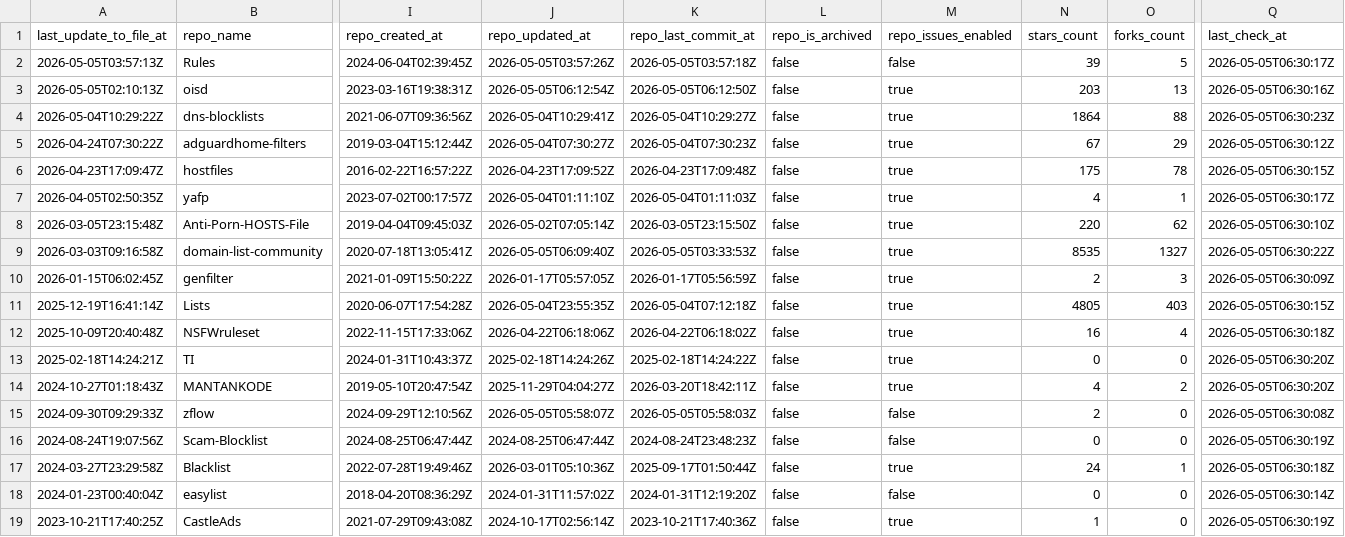
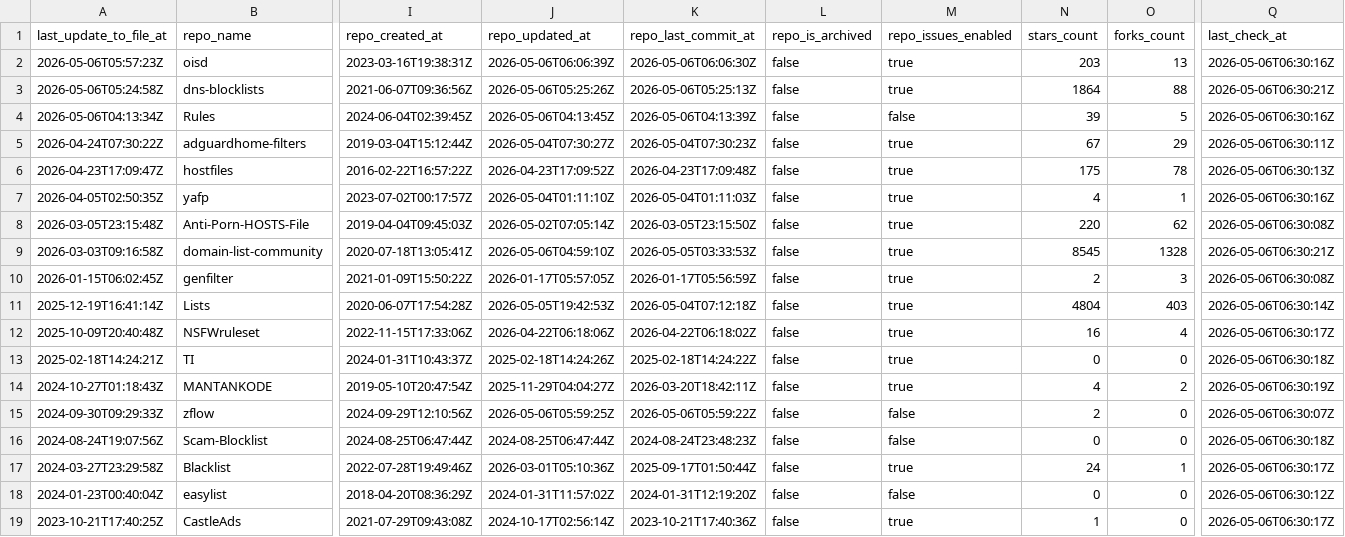
Before and after one commit to Bon-Appetit/porn-domains, a CSV file: blacklist/bl-sources.csv, drawn as a sheet; only a part is shown, gaps mark what is left out; removed rows and columns are numbered as before the commit, all else as after; rows hold the shown columns only; the diff covers the shown part only; the diff names each change by its address in the sheet, - before the commit and + after, or states it on an @@ line.

Commit message:
[AUTO] Rebuild CSV files for sources
Runtime: 00h:00m:21s

```diff
--- a/blacklist/bl-sources.csv
+++ b/blacklist/bl-sources.csv
-row 2: 2026-05-05T03:57:13Z | Rules | 2024-06-04T02:39:45Z | 2026-05-05T03:57:26Z | 2026-05-05T03:57:18Z | false | false | 39 | 5 | 2026-05-05T06:30:17Z
-A2 (last_update_to_file_at): 2026-05-05T02:10:13Z
+A2 (last_update_to_file_at): 2026-05-06T05:57:23Z
-J2 (repo_updated_at): 2026-05-05T06:12:54Z
+J2 (repo_updated_at): 2026-05-06T06:06:39Z
-K2 (repo_last_commit_at): 2026-05-05T06:12:50Z
+K2 (repo_last_commit_at): 2026-05-06T06:06:30Z
-Q2 (last_check_at): 2026-05-05T06:30:16Z
+Q2 (last_check_at): 2026-05-06T06:30:16Z
-A3 (last_update_to_file_at): 2026-05-04T10:29:22Z
+A3 (last_update_to_file_at): 2026-05-06T05:24:58Z
-J3 (repo_updated_at): 2026-05-04T10:29:41Z
+J3 (repo_updated_at): 2026-05-06T05:25:26Z
-K3 (repo_last_commit_at): 2026-05-04T10:29:27Z
+K3 (repo_last_commit_at): 2026-05-06T05:25:13Z
-Q3 (last_check_at): 2026-05-05T06:30:23Z
+Q3 (last_check_at): 2026-05-06T06:30:21Z
+row 4: 2026-05-06T04:13:34Z | Rules | 2024-06-04T02:39:45Z | 2026-05-06T04:13:45Z | 2026-05-06T04:13:39Z | false | false | 39 | 5 | 2026-05-06T06:30:16Z
-Q5 (last_check_at): 2026-05-05T06:30:12Z
+Q5 (last_check_at): 2026-05-06T06:30:11Z
-Q6 (last_check_at): 2026-05-05T06:30:15Z
+Q6 (last_check_at): 2026-05-06T06:30:13Z
-Q7 (last_check_at): 2026-05-05T06:30:17Z
+Q7 (last_check_at): 2026-05-06T06:30:16Z
-Q8 (last_check_at): 2026-05-05T06:30:10Z
+Q8 (last_check_at): 2026-05-06T06:30:08Z
-J9 (repo_updated_at): 2026-05-05T06:09:40Z
+J9 (repo_updated_at): 2026-05-06T04:59:10Z
-N9 (stars_count): 8535
+N9 (stars_count): 8545
-O9 (forks_count): 1327
+O9 (forks_count): 1328
-Q9 (last_check_at): 2026-05-05T06:30:22Z
+Q9 (last_check_at): 2026-05-06T06:30:21Z
-Q10 (last_check_at): 2026-05-05T06:30:09Z
+Q10 (last_check_at): 2026-05-06T06:30:08Z
-J11 (repo_updated_at): 2026-05-04T23:55:35Z
+J11 (repo_updated_at): 2026-05-05T19:42:53Z
-N11 (stars_count): 4805
+N11 (stars_count): 4804
-Q11 (last_check_at): 2026-05-05T06:30:15Z
+Q11 (last_check_at): 2026-05-06T06:30:14Z
-Q12 (last_check_at): 2026-05-05T06:30:18Z
+Q12 (last_check_at): 2026-05-06T06:30:17Z
-Q13 (last_check_at): 2026-05-05T06:30:20Z
+Q13 (last_check_at): 2026-05-06T06:30:18Z
-Q14 (last_check_at): 2026-05-05T06:30:20Z
+Q14 (last_check_at): 2026-05-06T06:30:19Z
-J15 (repo_updated_at): 2026-05-05T05:58:07Z
+J15 (repo_updated_at): 2026-05-06T05:59:25Z
-K15 (repo_last_commit_at): 2026-05-05T05:58:03Z
+K15 (repo_last_commit_at): 2026-05-06T05:59:22Z
-Q15 (last_check_at): 2026-05-05T06:30:08Z
+Q15 (last_check_at): 2026-05-06T06:30:07Z
-Q16 (last_check_at): 2026-05-05T06:30:19Z
+Q16 (last_check_at): 2026-05-06T06:30:18Z
-Q17 (last_check_at): 2026-05-05T06:30:18Z
+Q17 (last_check_at): 2026-05-06T06:30:17Z
-Q18 (last_check_at): 2026-05-05T06:30:14Z
+Q18 (last_check_at): 2026-05-06T06:30:12Z
-Q19 (last_check_at): 2026-05-05T06:30:19Z
+Q19 (last_check_at): 2026-05-06T06:30:17Z
```
Also changed, not shown: 26 edited cells elsewhere in this file.
